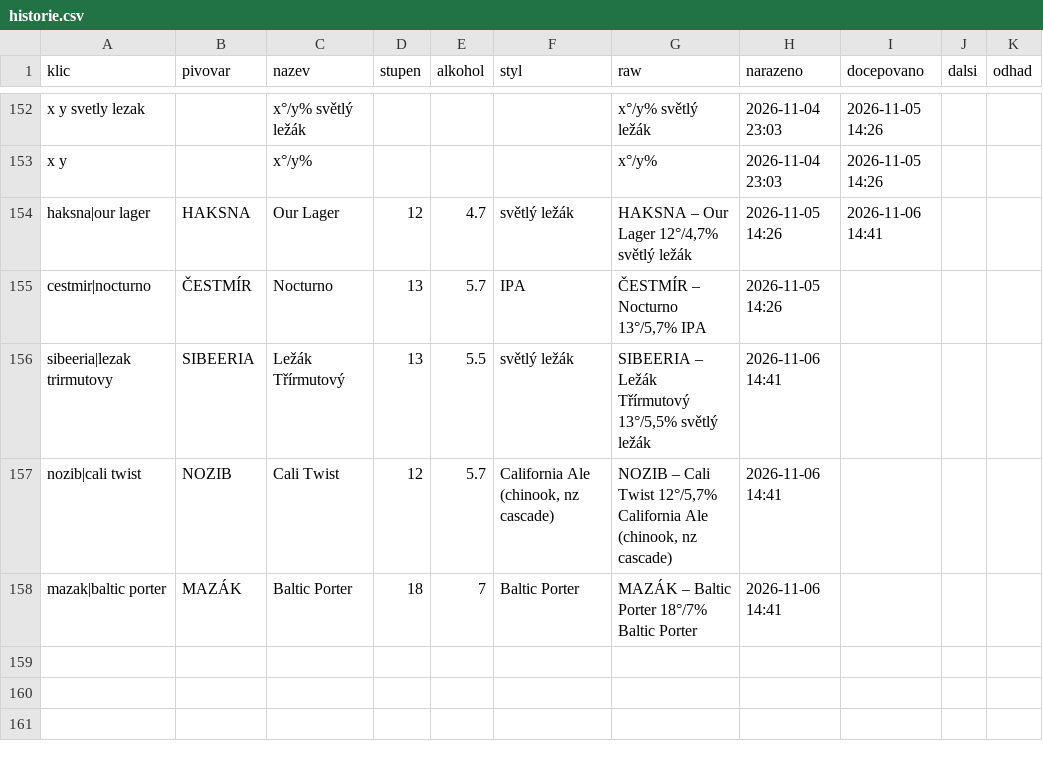
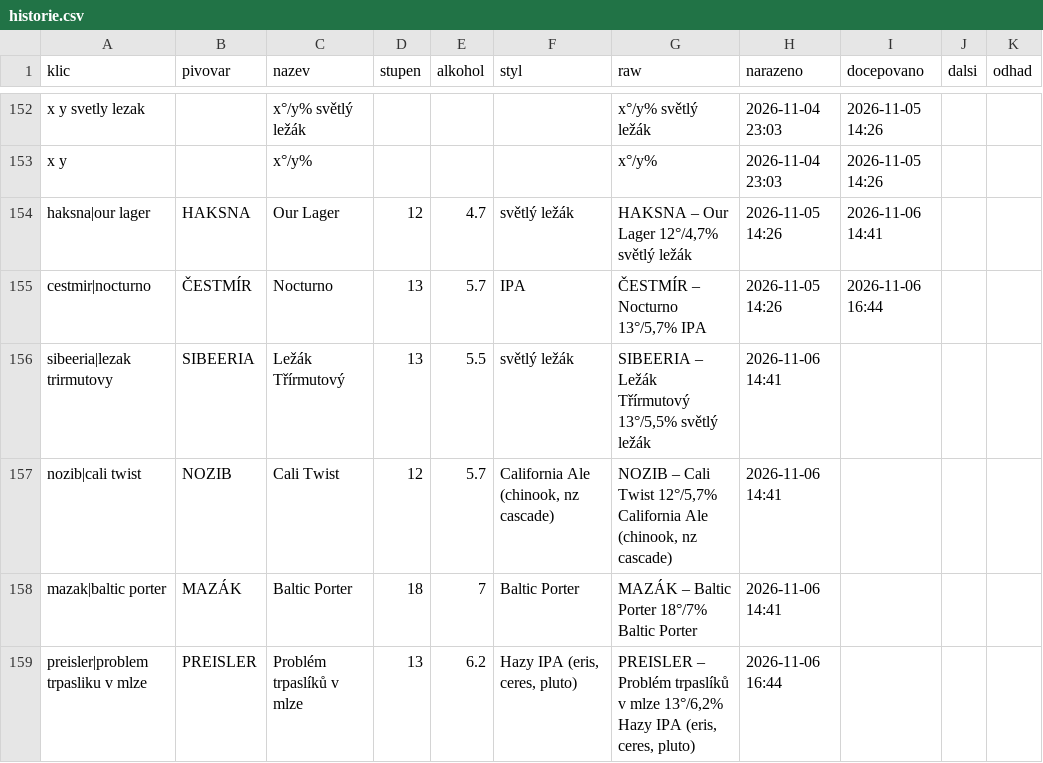
Before and after one commit to romankokos1/gal, a CSV file: data/galerie/historie.csv, drawn as a sheet; only a part is shown, gaps mark what is left out.

```diff
--- a/data/galerie/historie.csv
+++ b/data/galerie/historie.csv
@@ -154,3 +154,3 @@ x y,,x°/y%,,,,x°/y%,2026-11-04 23:03,2026-11-05 14:26,,
 haksna|our lager,HAKSNA,Our Lager,12,4.7,světlý ležák,"HAKSNA – Our Lager 12°/4,7% světlý ležák",2026-11-05 14:26,2026-11-06 14:41,,
-cestmir|nocturno,ČESTMÍR,Nocturno,13,5.7,IPA,"ČESTMÍR – Nocturno 13°/5,7% IPA",2026-11-05 14:26,,,
+cestmir|nocturno,ČESTMÍR,Nocturno,13,5.7,IPA,"ČESTMÍR – Nocturno 13°/5,7% IPA",2026-11-05 14:26,2026-11-06 16:44,,
 sibeeria|lezak trirmutovy,SIBEERIA,Ležák Třírmutový,13,5.5,světlý ležák,"SIBEERIA – Ležák Třírmutový 13°/5,5% světlý ležák",2026-11-06 14:41,,,
@@ -158 +158,2 @@ nozib|cali twist,NOZIB,Cali Twist,12,5.7,"California Ale (chinook, nz cascade)",
 mazak|baltic porter,MAZÁK,Baltic Porter,18,7,Baltic Porter,MAZÁK – Baltic Porter 18°/7% Baltic Porter,2026-11-06 14:41,,,
+preisler|problem trpasliku v mlze,PREISLER,Problém trpaslíků v mlze,13,6.2,"Hazy IPA (eris, ceres, pluto)","PREISLER – Problém trpaslíků v mlze 13°/6,2% Hazy IPA (eris, ceres, pluto)",2026-11-06 16:44,,,
```
Also changed, not shown: 4 other files.
